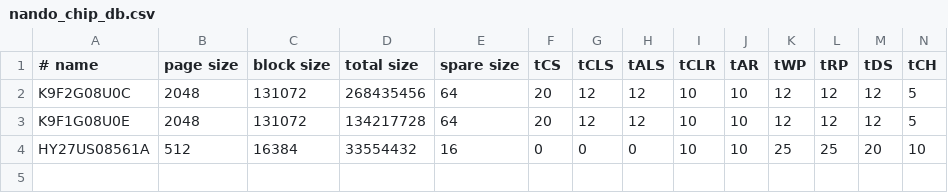
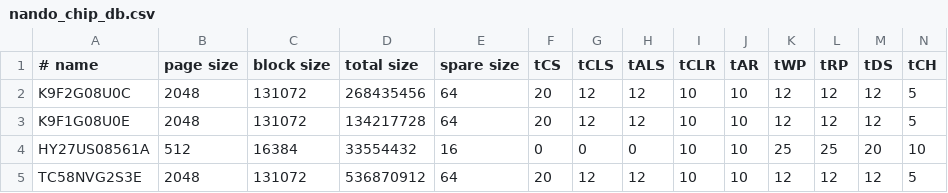
Before and after one commit to bbogush/nand_programmer, a CSV file: qt/nando_chip_db.csv, drawn as a sheet; only a part is shown; rows hold the shown columns only; the diff names each change by its address in the sheet, - before the commit and + after, or states it on an @@ line.

```diff
--- a/qt/nando_chip_db.csv
+++ b/qt/nando_chip_db.csv
+row 5: TC58NVG2S3E | 2048 | 131072 | 536870912 | 64 | 20 | 12 | 12 | 10 | 10 | 12 | 12 | 12 | 5
```
